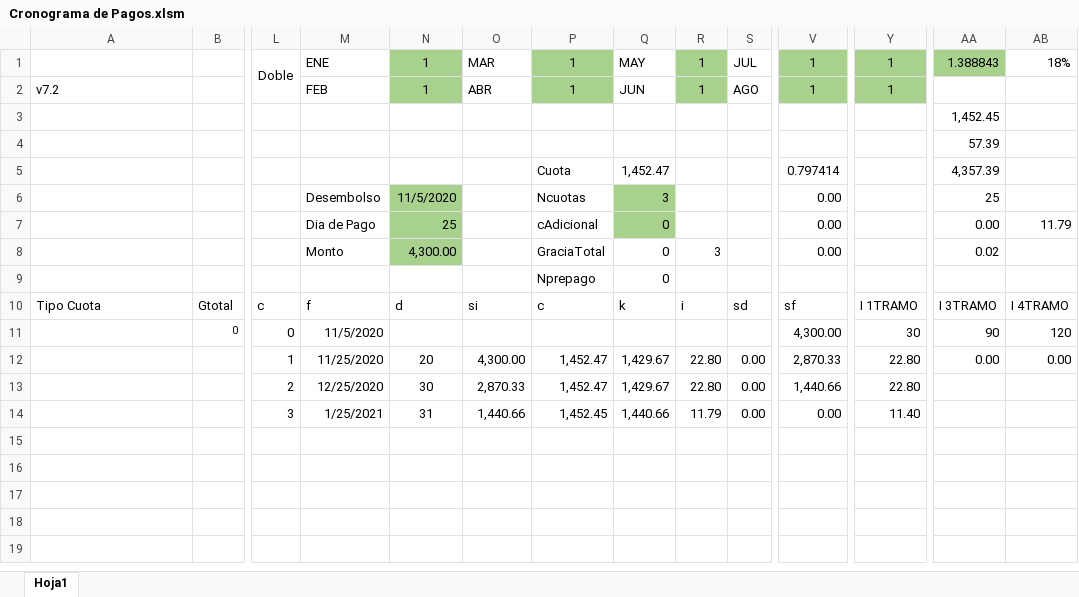
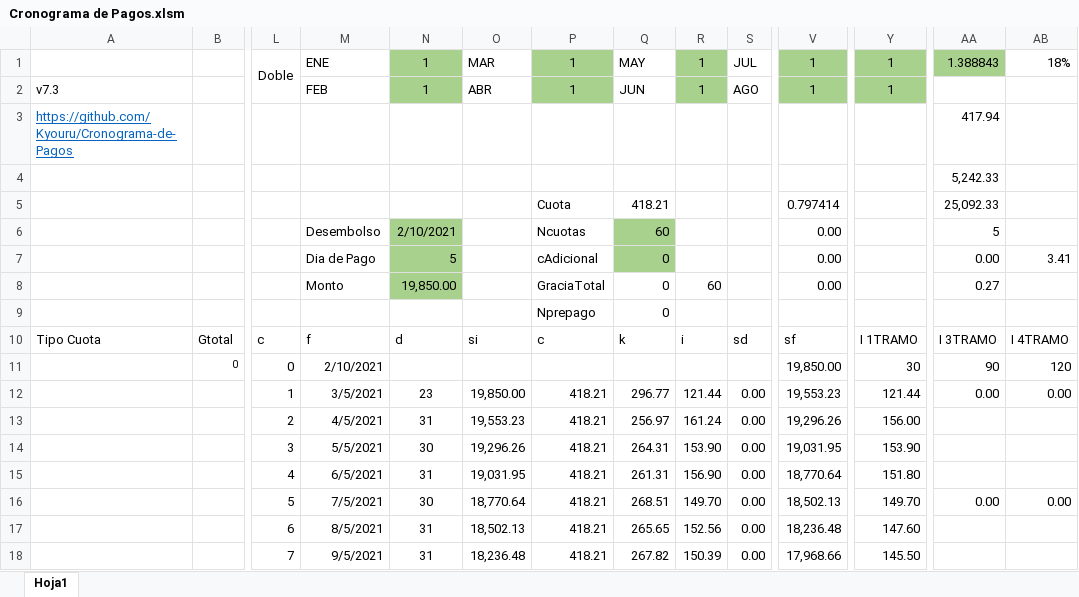
Before and after one commit to Kyouru/Cronograma-de-Pagos, an Excel workbook: Cronograma de Pagos.xlsm, sheet Hoja1, drawn as a sheet; only a part is shown, gaps mark what is left out; values as stored, in another font and other column widths than the file's, no borders; charts and pictures and conditional formats not drawn; removed rows and columns are numbered as before the commit, all else as after; rows hold the shown columns only; the diff covers the shown part only; the diff names each change by its address in the sheet, - before the commit and + after, or states it on an @@ line.

```diff
--- a/Cronograma de Pagos.xlsm (sheet Hoja1)
+++ b/Cronograma de Pagos.xlsm (sheet Hoja1)
-A2: v7.2
+A2: v7.3
-row 3:  |  |  |  |  |  |  |  |  |  |  |  | 1,452.45
+row 3: https://github.com/Kyouru/Cronograma-de-Pagos |  |  |  |  |  |  |  |  |  |  |  | 417.94
-AA4: 57.39
+AA4: 5,242.33
-Q5: 1,452.47
+Q5: 418.21
-AA5: 4,357.39
+AA5: 25,092.33
-N6: 11/5/2020
+N6: 2/10/2021
-Q6: 3
+Q6: 60
-AA6: 25
+AA6: 5
-N7: 25
+N7: 5
-AB7: 11.79
+AB7: 3.41
-N8: 4,300.00
+N8: 19,850.00
-R8: 3
+R8: 60
-AA8: 0.02
+AA8: 0.27
-M11: 11/5/2020
+M11: 2/10/2021
-V11: 4,300.00
+V11: 19,850.00
-M12: 11/25/2020
+M12: 3/5/2021
-N12: 20
+N12: 23
-O12: 4,300.00
+O12: 19,850.00
-P12: 1,452.47
+P12: 418.21
-Q12: 1,429.67
+Q12: 296.77
-R12: 22.80
+R12: 121.44
-V12: 2,870.33
+V12: 19,553.23
-Y12: 22.80
+Y12: 121.44
-row 13:  |  | 2 | 12/25/2020 | 30 | 2,870.33 | 1,452.47 | 1,429.67 | 22.80 | 0.00 | 1,440.66 | 22.80
-row 14:  |  | 3 | 1/25/2021 | 31 | 1,440.66 | 1,452.45 | 1,440.66 | 11.79 | 0.00 | 0.00 | 11.40
+row 13:  |  | 2 | 4/5/2021 | 31 | 19,553.23 | 418.21 | 256.97 | 161.24 | 0.00 | 19,296.26 | 156.00
+row 14:  |  | 3 | 5/5/2021 | 30 | 19,296.26 | 418.21 | 264.31 | 153.90 | 0.00 | 19,031.95 | 153.90
+row 15:  |  | 4 | 6/5/2021 | 31 | 19,031.95 | 418.21 | 261.31 | 156.90 | 0.00 | 18,770.64 | 151.80
+row 16:  |  | 5 | 7/5/2021 | 30 | 18,770.64 | 418.21 | 268.51 | 149.70 | 0.00 | 18,502.13 | 149.70 | 0.00 | 0.00
+row 17:  |  | 6 | 8/5/2021 | 31 | 18,502.13 | 418.21 | 265.65 | 152.56 | 0.00 | 18,236.48 | 147.60
+row 18:  |  | 7 | 9/5/2021 | 31 | 18,236.48 | 418.21 | 267.82 | 150.39 | 0.00 | 17,968.66 | 145.50
```
Also changed, not shown: 53 added rows elsewhere in this sheet, hidden cells, charts or pictures, 2 other files.
